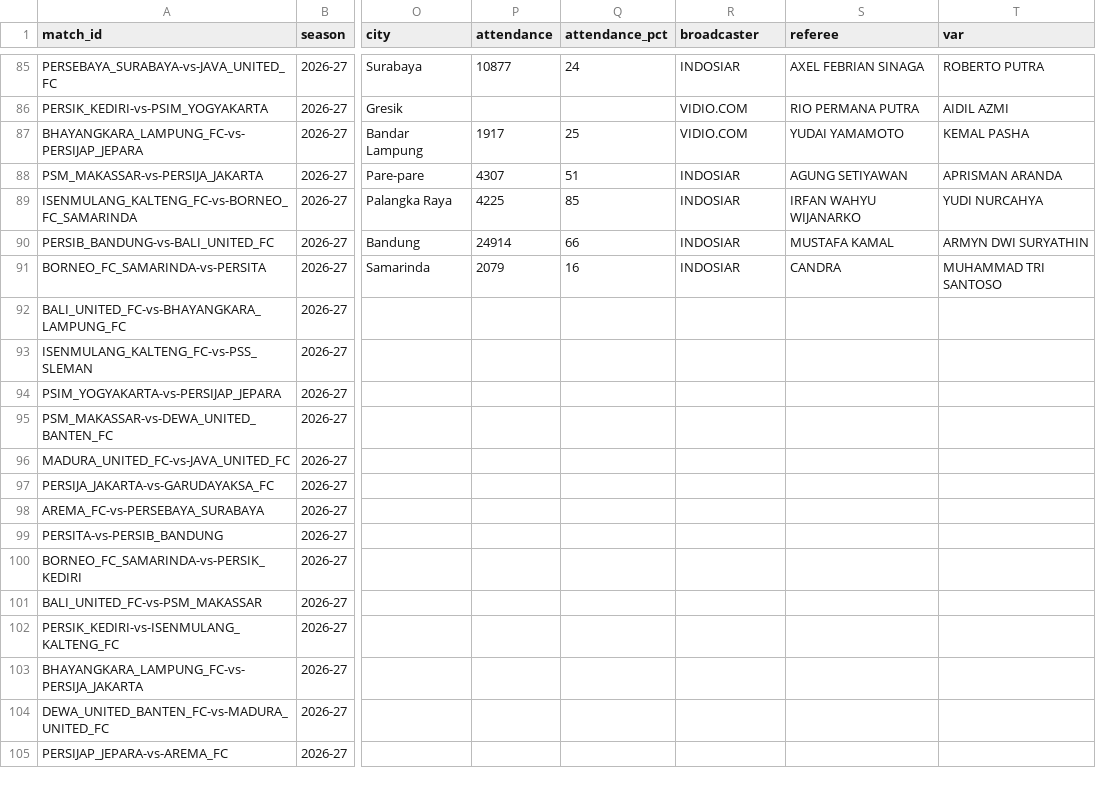
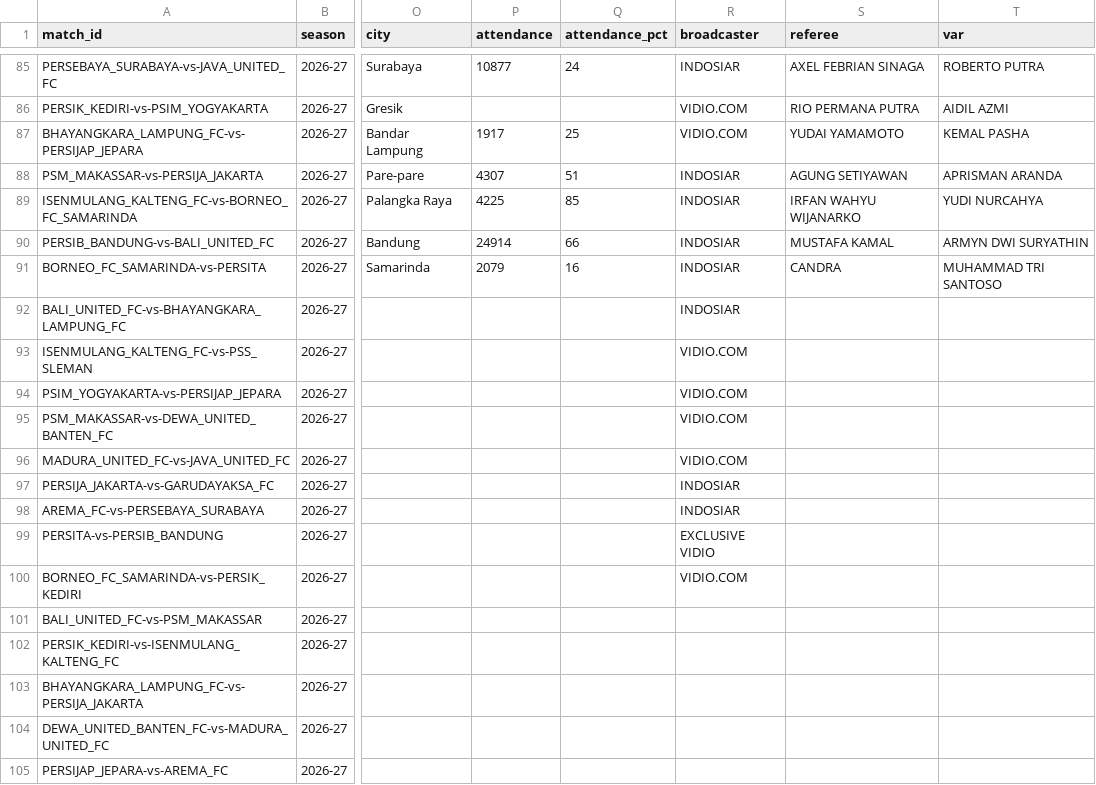
Before and after one commit to farhanfm96/indonesia-super-league-dashboard, a CSV file: data/matches.csv, drawn as a sheet; only a part is shown, gaps mark what is left out; the diff names each change by its address in the sheet, - before the commit and + after, or states it on an @@ line.

```diff
--- a/data/matches.csv
+++ b/data/matches.csv
-R92 (broadcaster): (empty)
+R92 (broadcaster): INDOSIAR
-R93:R96 (broadcaster): (empty)
+R93:R96 (broadcaster): VIDIO.COM
-R97:R98 (broadcaster): (empty)
+R97:R98 (broadcaster): INDOSIAR
-R99 (broadcaster): (empty)
+R99 (broadcaster): EXCLUSIVE VIDIO
-R100 (broadcaster): (empty)
+R100 (broadcaster): VIDIO.COM
```
Also changed, not shown: data/data_quality.csv, data/player_leaderboard.csv, 5 other files.
